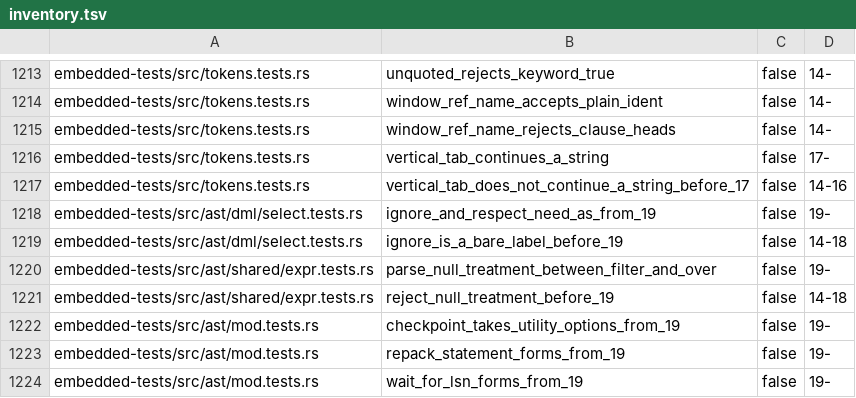
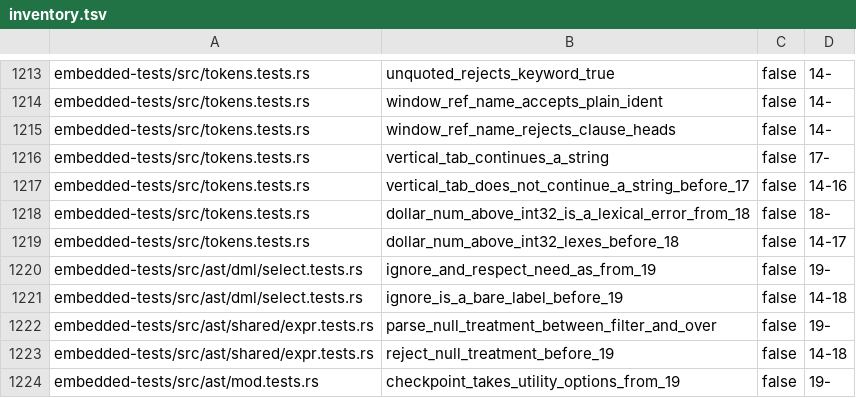
Before and after one commit to freshtonic/pg-sql, a TSV file: embedded-tests/inventory.tsv, drawn as a sheet; only a part is shown, gaps mark what is left out; the shorter side is filled out with more unchanged rows; the diff names each change by its address in the sheet, - before the commit and + after, or states it on an @@ line.

```diff
--- a/embedded-tests/inventory.tsv
+++ b/embedded-tests/inventory.tsv
+row 1218: embedded-tests/src/tokens.tests.rs | dollar_num_above_int32_is_a_lexical_error_from_18 | false | 18-
+row 1219: embedded-tests/src/tokens.tests.rs | dollar_num_above_int32_lexes_before_18 | false | 14-17
```
Also changed, not shown: embedded-tests/reconciliation.tsv, 4 other files.
